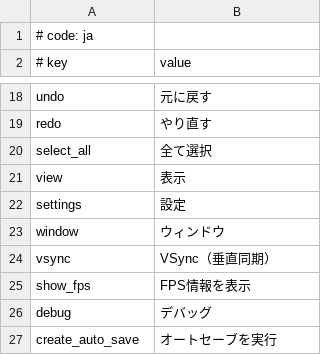
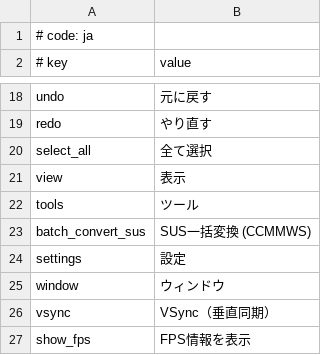
Before and after one commit to rodneykeilson/MikuMikuWorldEX, a CSV file: MikuMikuWorld/res/i18n/ja.csv, drawn as a sheet; only a part is shown, gaps mark what is left out; the shorter side is filled out with more unchanged rows; the diff names each change by its address in the sheet, - before the commit and + after, or states it on an @@ line.

```diff
--- a/MikuMikuWorld/res/i18n/ja.csv
+++ b/MikuMikuWorld/res/i18n/ja.csv
+row 22: tools | ツール
+row 23: batch_convert_sus | SUS一括変換 (CCMMWS)
```
Also changed, not shown: MikuMikuWorld/res/i18n/en.csv, 4 other files.
